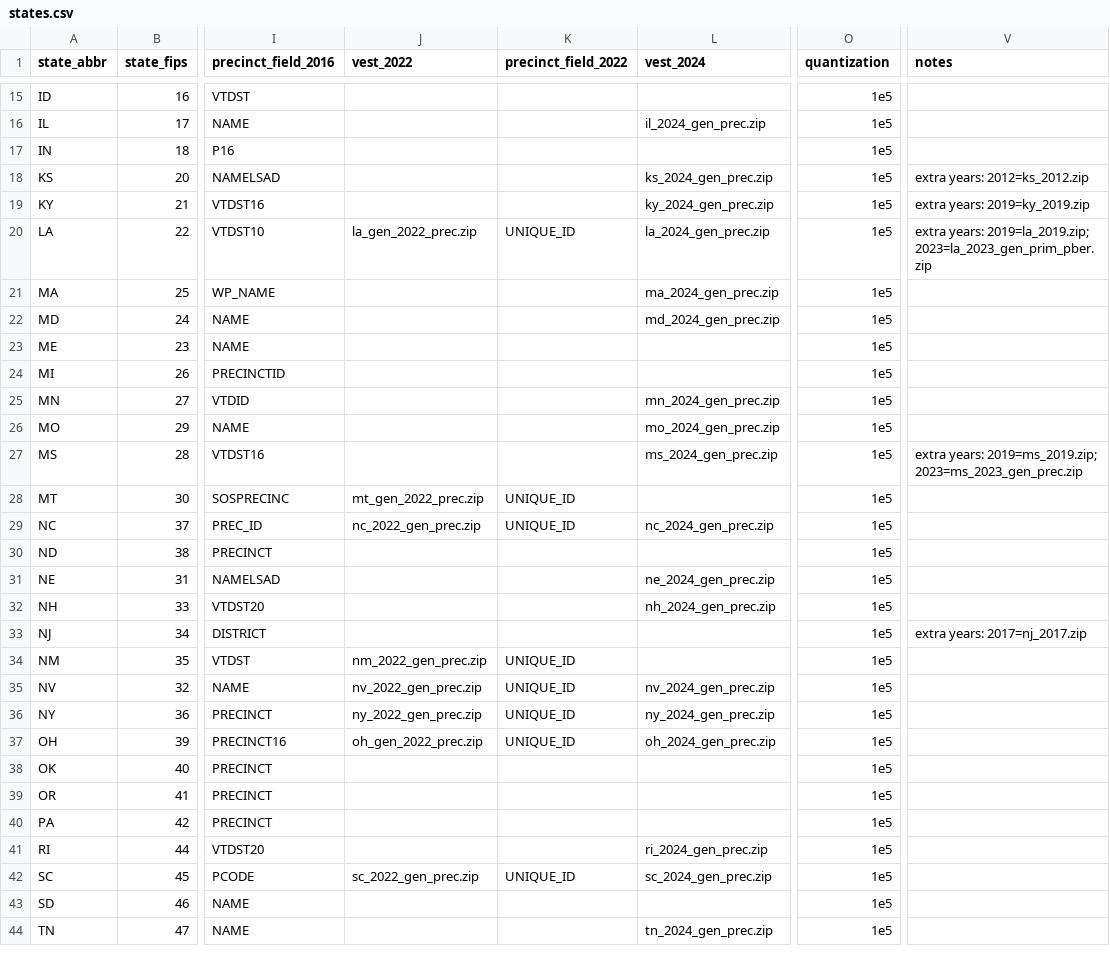
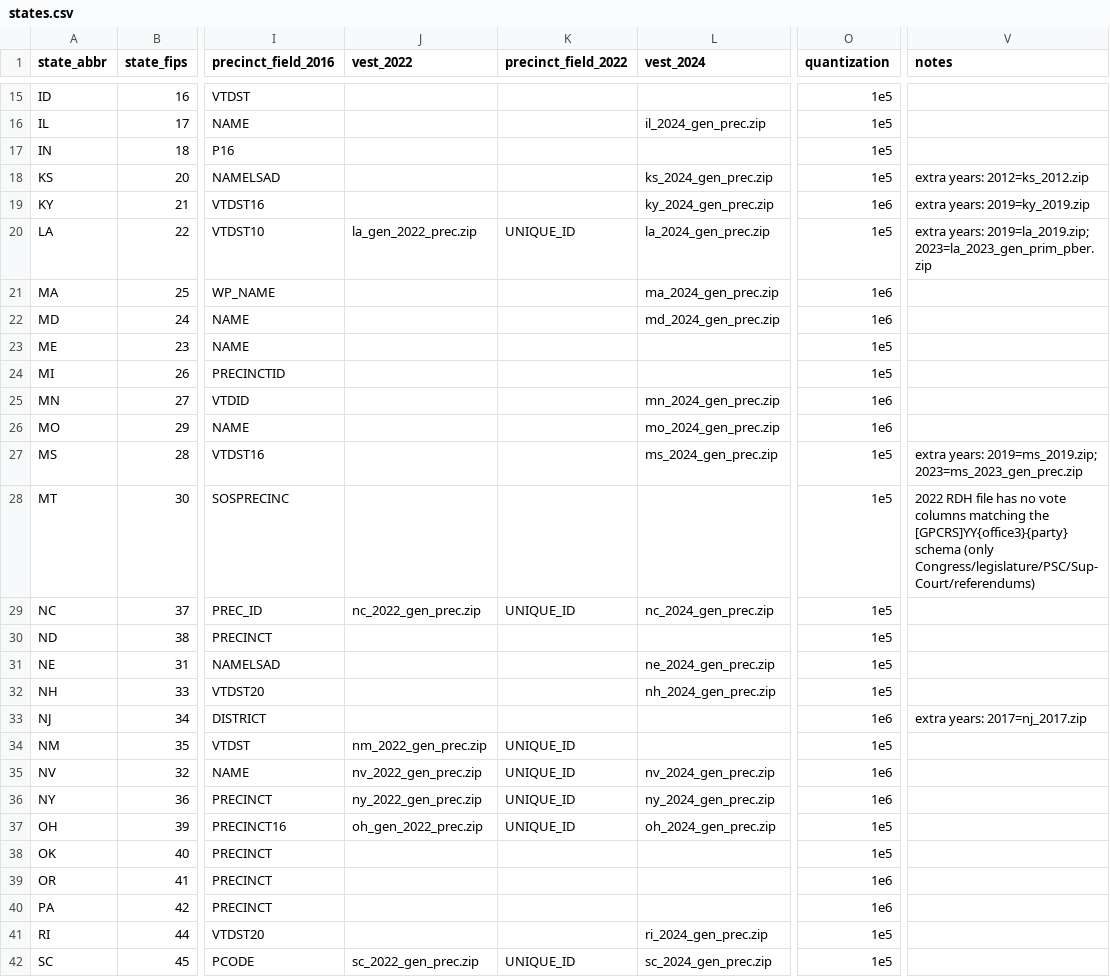
Before and after one commit to maurizi/mikes-district-maker, a CSV file: data-import/bulk-vest/states.csv, drawn as a sheet; only a part is shown, gaps mark what is left out; the shorter side is filled out with more unchanged rows; the diff covers the shown part only; the diff names each change by its address in the sheet, - before the commit and + after, or states it on an @@ line.

Commit message:
New data script using maup to replace prepare-dev-data
- No split blocks any more
- Lower memory consumption
- Dropped precincts get votes reallocated to nearby geoms
- Added --replaces option to publish-region & retire-region commands to
  simplify region updates

```diff
--- a/data-import/bulk-vest/states.csv
+++ b/data-import/bulk-vest/states.csv
-O19 (quantization): 1e5
+O19 (quantization): 1e6
-O21:O22 (quantization): 1e5
+O21:O22 (quantization): 1e6
-O25:O26 (quantization): 1e5
+O25:O26 (quantization): 1e6
-J28 (vest_2022): mt_gen_2022_prec.zip
+J28 (vest_2022): (empty)
-K28 (precinct_field_2022): UNIQUE_ID
+K28 (precinct_field_2022): (empty)
-V28 (notes): (empty)
+V28 (notes): 2022 RDH file has no vote columns matching the [GPCRS]YY{office3}{party} schema (only Congress/legislature/PSC/Sup-Court/referendums)
-O33 (quantization): 1e5
+O33 (quantization): 1e6
-O35:O36 (quantization): 1e5
+O35:O36 (quantization): 1e6
-O39:O40 (quantization): 1e5
+O39:O40 (quantization): 1e6
```
Also changed, not shown: 8 edited cells elsewhere in this file, 27 other files.
